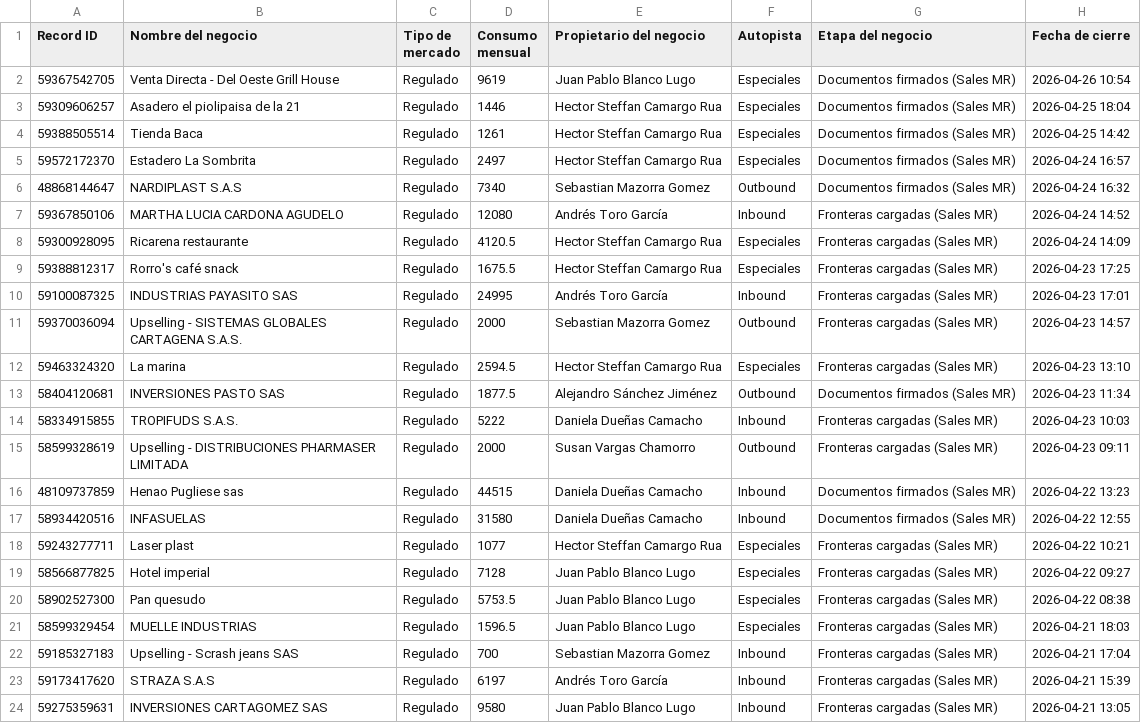
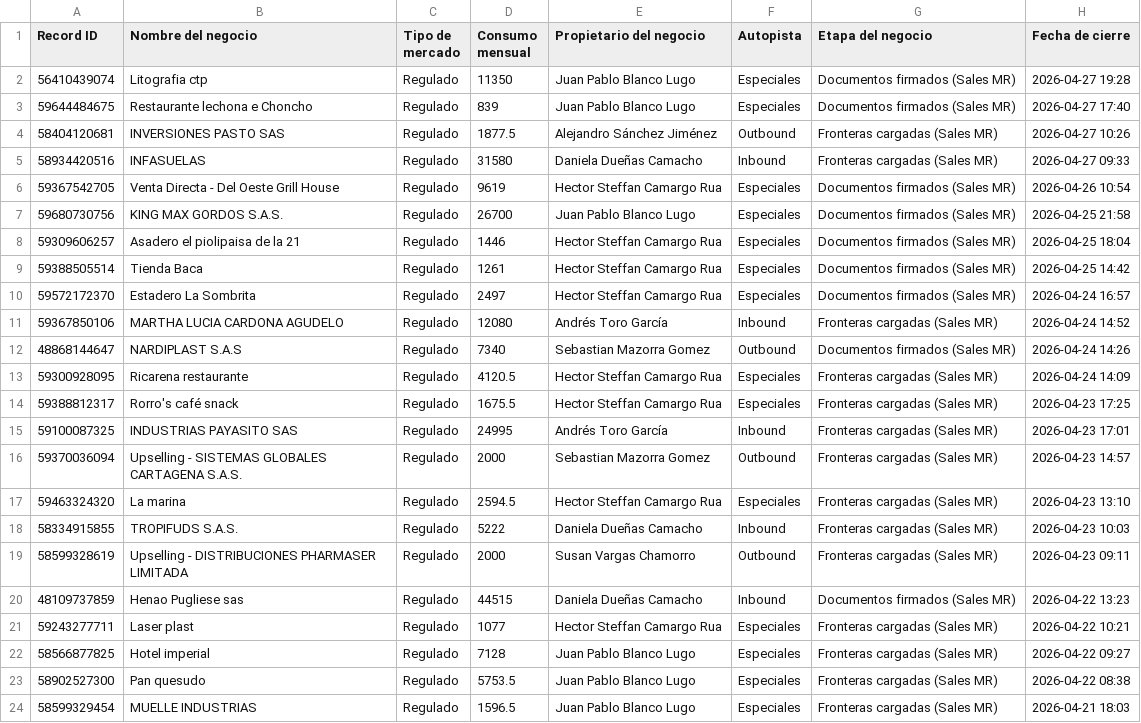
Before and after one commit to yoli-marin/bia-sales-intelligence, a CSV file: public/won-mr-este-mes.csv, drawn as a sheet; only a part is shown; the shorter side is filled out with more unchanged rows.

```diff
--- a/public/won-mr-este-mes.csv
+++ b/public/won-mr-este-mes.csv
@@ -1,3 +1,8 @@
 "Record ID","Nombre del negocio","Tipo de mercado","Consumo mensual","Propietario del negocio","Autopista","Etapa del negocio","Fecha de cierre"
-"59367542705","Venta Directa - Del Oeste Grill House","Regulado","9619","Juan Pablo Blanco Lugo","Especiales","Documentos firmados (Sales MR)","2026-04-26 10:54"
+"56410439074","Litografia ctp","Regulado","11350","Juan Pablo Blanco Lugo","Especiales","Documentos firmados (Sales MR)","2026-04-27 19:28"
+"59644484675","Restaurante lechona e Choncho ","Regulado","839","Juan Pablo Blanco Lugo","Especiales","Documentos firmados (Sales MR)","2026-04-27 17:40"
+"58404120681","INVERSIONES PASTO SAS ","Regulado","1877.5","Alejandro Sánchez Jiménez","Outbound","Fronteras cargadas (Sales MR)","2026-04-27 10:26"
+"58934420516","INFASUELAS","Regulado","31580","Daniela Dueñas Camacho","Inbound","Fronteras cargadas (Sales MR)","2026-04-27 09:33"
+"59367542705","Venta Directa - Del Oeste Grill House","Regulado","9619","Hector Steffan Camargo Rua","Especiales","Documentos firmados (Sales MR)","2026-04-26 10:54"
+"59680730756","KING MAX GORDOS S.A.S. ","Regulado","26700","Juan Pablo Blanco Lugo","Especiales","Documentos firmados (Sales MR)","2026-04-25 21:58"
 "59309606257","Asadero el piolipaisa de la 21","Regulado","1446","Hector Steffan Camargo Rua","Especiales","Documentos firmados (Sales MR)","2026-04-25 18:04"
@@ -5,4 +10,4 @@
 "59572172370","Estadero La Sombrita","Regulado","2497","Hector Steffan Camargo Rua","Especiales","Documentos firmados (Sales MR)","2026-04-24 16:57"
-"48868144647","NARDIPLAST S.A.S","Regulado","7340","Sebastian Mazorra Gomez","Outbound","Documentos firmados (Sales MR)","2026-04-24 16:32"
 "59367850106","MARTHA LUCIA CARDONA AGUDELO","Regulado","12080","Andrés Toro García","Inbound","Fronteras cargadas (Sales MR)","2026-04-24 14:52"
+"48868144647","NARDIPLAST S.A.S","Regulado","7340","Sebastian Mazorra Gomez","Outbound","Documentos firmados (Sales MR)","2026-04-24 14:26"
 "59300928095","Ricarena restaurante","Regulado","4120.5","Hector Steffan Camargo Rua","Especiales","Fronteras cargadas (Sales MR)","2026-04-24 14:09"
@@ -12,3 +17,2 @@
 "59463324320","La marina","Regulado","2594.5","Hector Steffan Camargo Rua","Especiales","Fronteras cargadas (Sales MR)","2026-04-23 13:10"
-"58404120681","INVERSIONES PASTO SAS ","Regulado","1877.5","Alejandro Sánchez Jiménez","Outbound","Documentos firmados (Sales MR)","2026-04-23 11:34"
 "58334915855","TROPIFUDS S.A.S.","Regulado","5222","Daniela Dueñas Camacho","Inbound","Fronteras cargadas (Sales MR)","2026-04-23 10:03"
@@ -16,3 +20,2 @@
 "48109737859","Henao Pugliese sas","Regulado","44515","Daniela Dueñas Camacho","Inbound","Documentos firmados (Sales MR)","2026-04-22 13:23"
-"58934420516","INFASUELAS","Regulado","31580","Daniela Dueñas Camacho","Inbound","Documentos firmados (Sales MR)","2026-04-22 12:55"
 "59243277711","Laser plast","Regulado","1077","Hector Steffan Camargo Rua","Especiales","Fronteras cargadas (Sales MR)","2026-04-22 10:21"
```
Also changed, not shown: public/hubspot-export-summary.csv, public/won-mnr-este-mes.csv.
